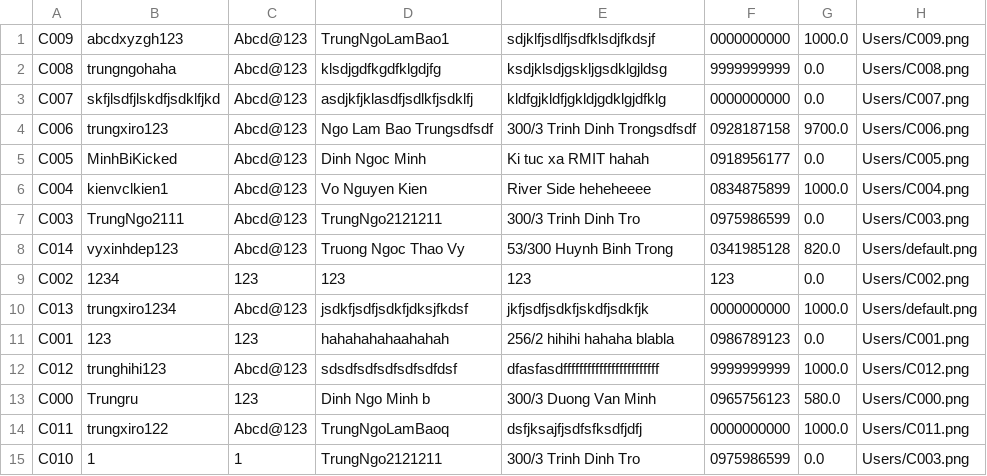
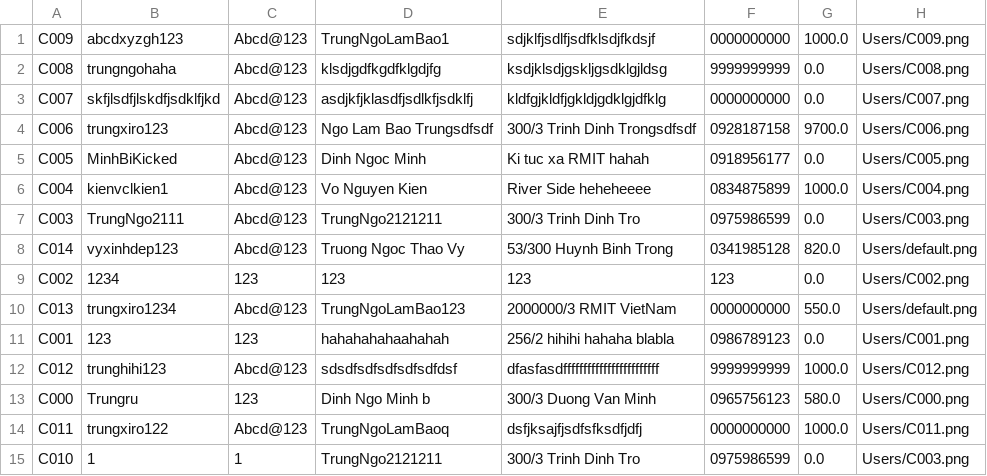
Before and after one commit to TrungNgo21/rentalShop, a CSV file: src/main/java/DataFile/User.csv, drawn as a sheet.

```diff
--- a/src/main/java/DataFile/User.csv
+++ b/src/main/java/DataFile/User.csv
@@ -9,3 +9,3 @@ C014;vyxinhdep123;Abcd@123;Truong Ngoc Thao Vy;53/300 Huynh Binh Trong;034198512
 C002;1234;123;123;123;123;0.0;Users/C002.png
-C013;trungxiro1234;Abcd@123;jsdkfjsdfjsdkfjdksjfkdsf;jkfjsdfjsdkfjskdfjsdkfjk;0000000000;1000.0;Users/default.png
+C013;trungxiro1234;Abcd@123;TrungNgoLamBao123;2000000/3 RMIT VietNam;0000000000;550.0;Users/default.png
 C001;123;123;hahahahahaahahah;256/2 hihihi hahaha blabla;0986789123;0.0;Users/C001.png
```
Also changed, not shown: src/main/java/DataFile/Account.csv, src/main/java/DataFile/Product.csv, 7 other files.
